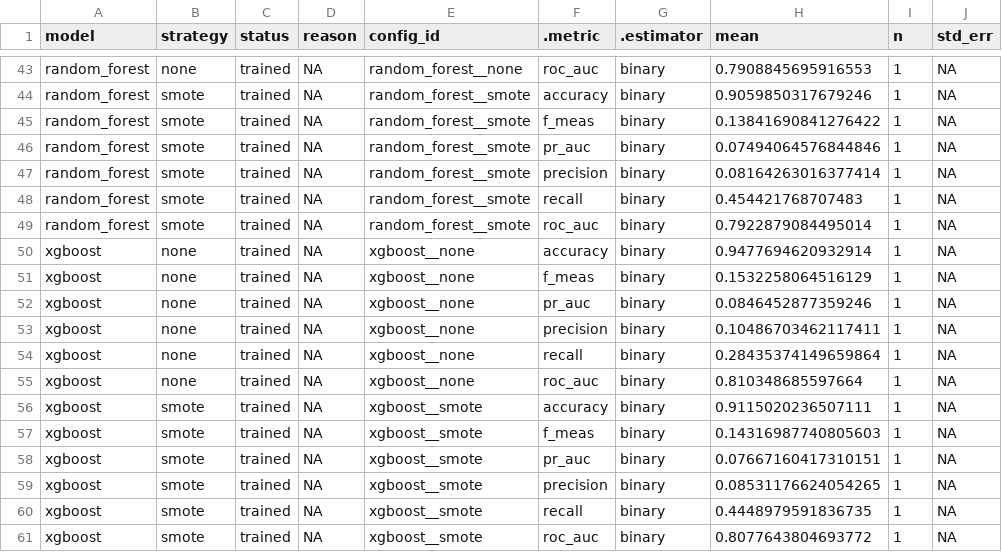
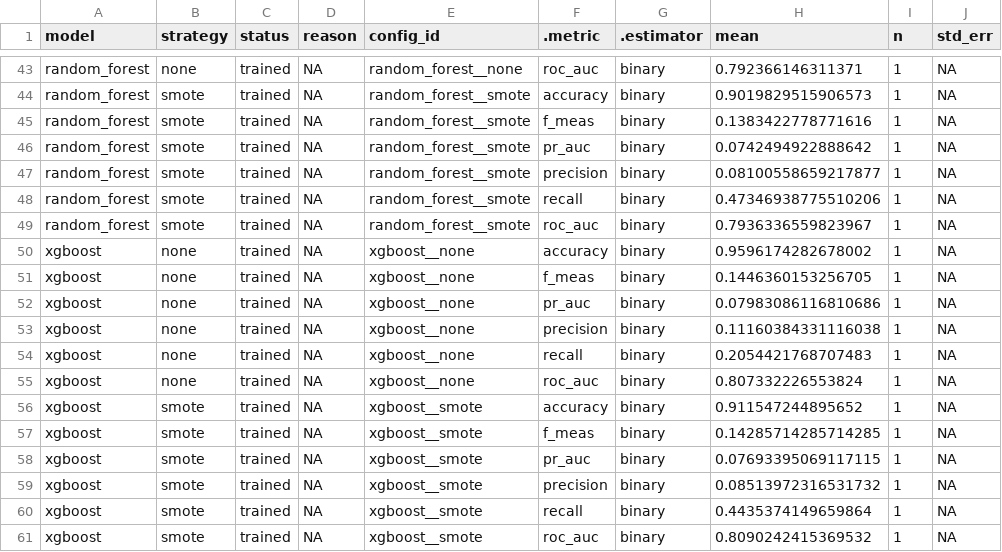
Before and after one commit to hamzaassal/ACT209, a CSV file: travel-insurance-ml-agent/reports/model_comparison.csv, drawn as a sheet; only a part is shown, gaps mark what is left out; the diff covers the shown part only; the diff names each change by its address in the sheet, - before the commit and + after, or states it on an @@ line.

```diff
--- a/travel-insurance-ml-agent/reports/model_comparison.csv
+++ b/travel-insurance-ml-agent/reports/model_comparison.csv
-H43 (mean): 0.7908845695916553
+H43 (mean): 0.792366146311371
-H44 (mean): 0.9059850317679246
+H44 (mean): 0.9019829515906573
-H45 (mean): 0.13841690841276422
+H45 (mean): 0.1383422778771616
-H46 (mean): 0.07494064576844846
+H46 (mean): 0.0742494922888642
-H47 (mean): 0.08164263016377414
+H47 (mean): 0.08100558659217877
-H48 (mean): 0.454421768707483
+H48 (mean): 0.47346938775510206
-H49 (mean): 0.7922879084495014
+H49 (mean): 0.7936336559823967
-H50 (mean): 0.9477694620932914
+H50 (mean): 0.9596174282678002
-H51 (mean): 0.1532258064516129
+H51 (mean): 0.1446360153256705
-H52 (mean): 0.0846452877359246
+H52 (mean): 0.07983086116810686
-H53 (mean): 0.10486703462117411
+H53 (mean): 0.11160384331116038
-H54 (mean): 0.28435374149659864
+H54 (mean): 0.2054421768707483
-H55 (mean): 0.810348685597664
+H55 (mean): 0.807332226553824
-H56 (mean): 0.9115020236507111
+H56 (mean): 0.911547244895652
-H57 (mean): 0.14316987740805603
+H57 (mean): 0.14285714285714285
-H58 (mean): 0.07667160417310151
+H58 (mean): 0.07693395069117115
-H59 (mean): 0.08531176624054265
+H59 (mean): 0.08513972316531732
-H60 (mean): 0.4448979591836735
+H60 (mean): 0.4435374149659864
-H61 (mean): 0.8077643804693772
+H61 (mean): 0.8090242415369532
```
Also changed, not shown: 25 edited cells elsewhere in this file, travel-insurance-ml-agent/reports/final_metrics.csv, travel-insurance-ml-agent/reports/model_ranking.csv, 12 other files.
